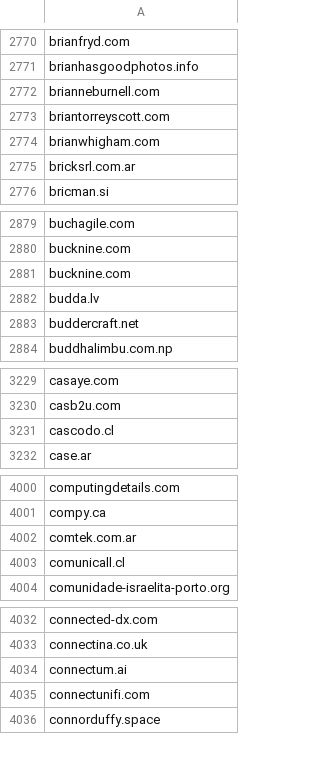
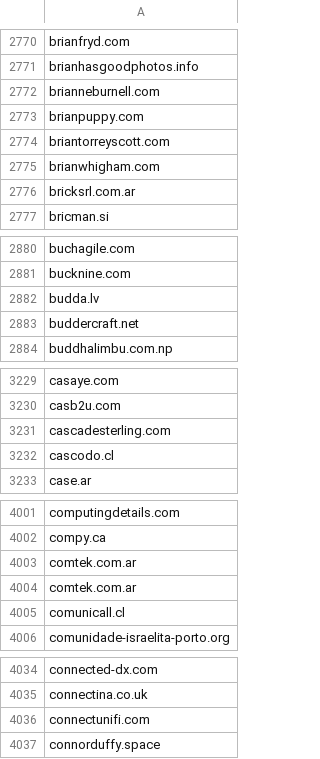
Before and after one commit to 1NobleCyber/ThreatFeed, a CSV file: Afraid_org/raw.csv, drawn as a sheet; only a part is shown, gaps mark what is left out; removed rows and columns are numbered as before the commit, all else as after; the diff covers the shown part only; the diff names each change by its address in the sheet, - before the commit and + after, or states it on an @@ line.

```diff
--- a/Afraid_org/raw.csv
+++ b/Afraid_org/raw.csv
+row 2773: brianpuppy.com
-row 2881: bucknine.com
+row 3231: cascadesterling.com
+row 4004: comtek.com.ar
-row 4034: connectum.ai
```
Also changed, not shown: 26 added rows and 44 removed rows elsewhere in this file.
